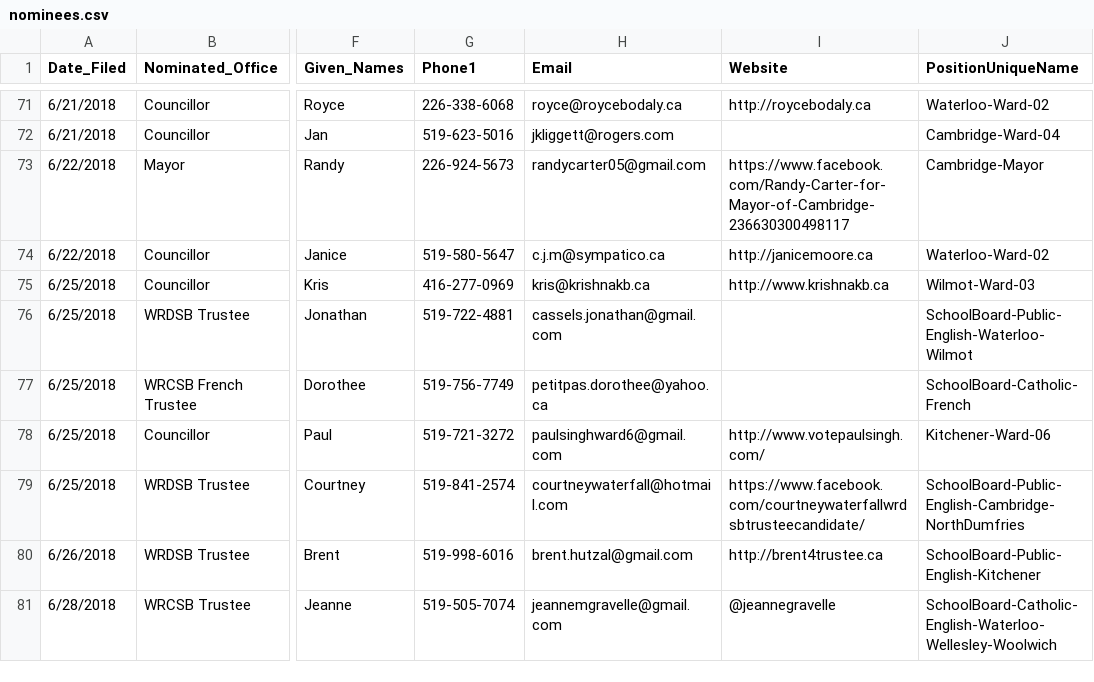
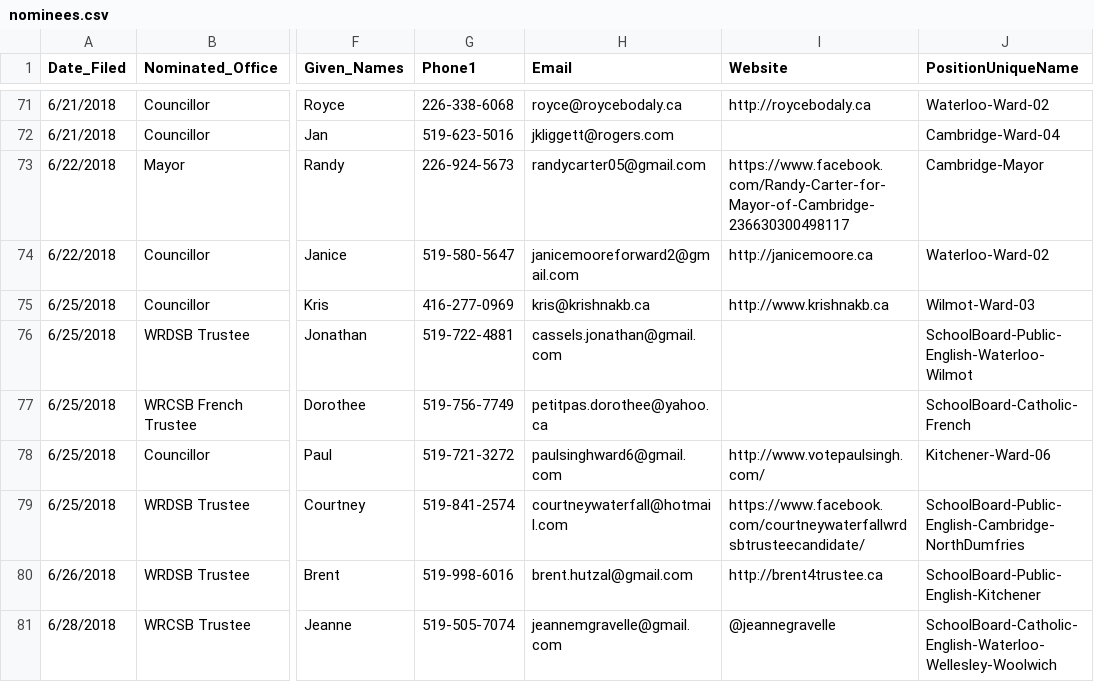
Before and after one commit to s-kennedy/wr-votes, a CSV file: _data/sync/nominees.csv, drawn as a sheet; only a part is shown, gaps mark what is left out; the diff names each change by its address in the sheet, - before the commit and + after, or states it on an @@ line.

Commit message:
Update Janice Moore's email

```diff
--- a/_data/sync/nominees.csv
+++ b/_data/sync/nominees.csv
-H74 (Email): c.j.m@sympatico.ca
+H74 (Email): janicemooreforward2@gmail.com
```
